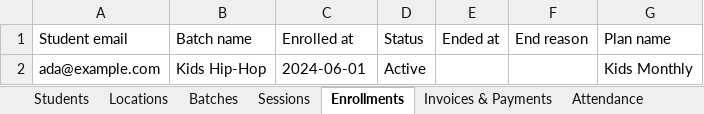
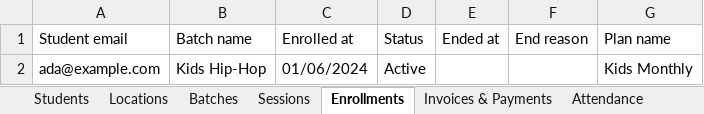
Before and after one commit to soundharsaminathan/dev-kit, an Excel workbook: apps/step-up/public/templates/studio-import-template.xlsx, sheet Enrollments, drawn as a sheet; values as stored, in another font and other column widths than the file's, no borders; the diff names each change by its address in the sheet, - before the commit and + after, or states it on an @@ line.

```diff
--- a/apps/step-up/public/templates/studio-import-template.xlsx (sheet Enrollments)
+++ b/apps/step-up/public/templates/studio-import-template.xlsx (sheet Enrollments)
-C2 (Enrolled at): 2024-06-01
+C2 (Enrolled at): 01/06/2024
```
Also changed, not shown: sheet Sessions, sheet Batches, sheet Attendance, sheet Invoices & Payments, apps/step-up/public/templates/student-import-template.xlsx, 5 other files.
